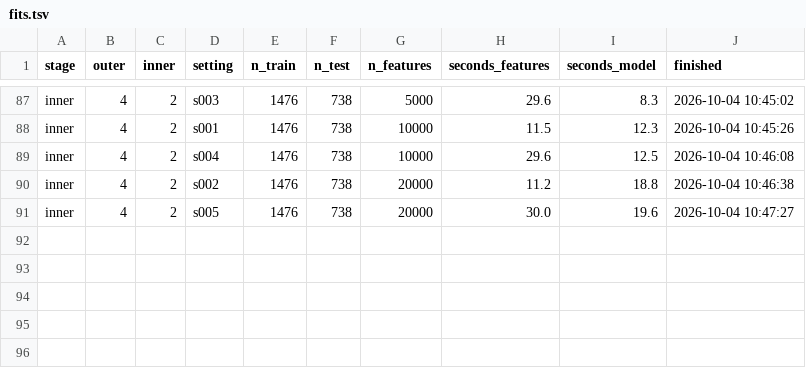
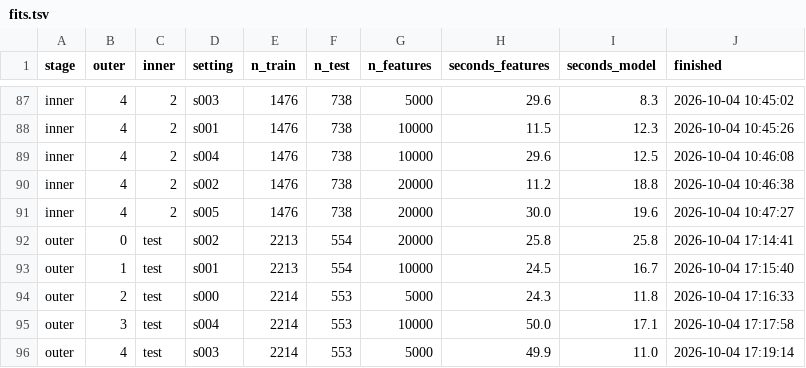
Before and after one commit to dkropp-genomics/Methylation-CNS-Tumor-Classifier, a TSV file: results/cv/rf_v1/fits.tsv, drawn as a sheet; only a part is shown, gaps mark what is left out; the diff names each change by its address in the sheet, - before the commit and + after, or states it on an @@ line.

```diff
--- a/results/cv/rf_v1/fits.tsv
+++ b/results/cv/rf_v1/fits.tsv
+row 92: outer | 0 | test | s002 | 2213 | 554 | 20000 | 25.8 | 25.8 | 2026-10-04 17:14:41
+row 93: outer | 1 | test | s001 | 2213 | 554 | 10000 | 24.5 | 16.7 | 2026-10-04 17:15:40
+row 94: outer | 2 | test | s000 | 2214 | 553 | 5000 | 24.3 | 11.8 | 2026-10-04 17:16:33
+row 95: outer | 3 | test | s004 | 2214 | 553 | 10000 | 50.0 | 17.1 | 2026-10-04 17:17:58
+row 96: outer | 4 | test | s003 | 2214 | 553 | 5000 | 49.9 | 11.0 | 2026-10-04 17:19:14
```
Also changed, not shown: results/cv/lgbm_v1/fits.tsv, 10 other files.
